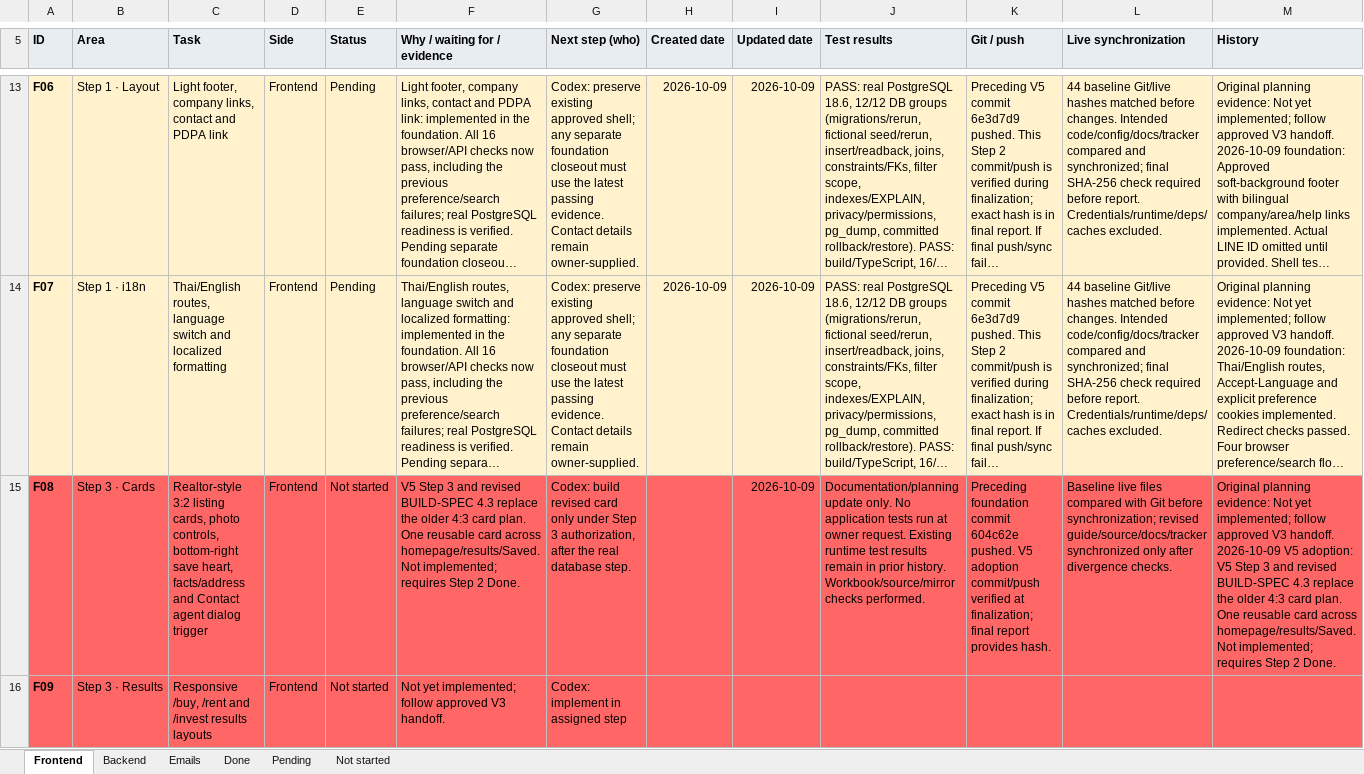
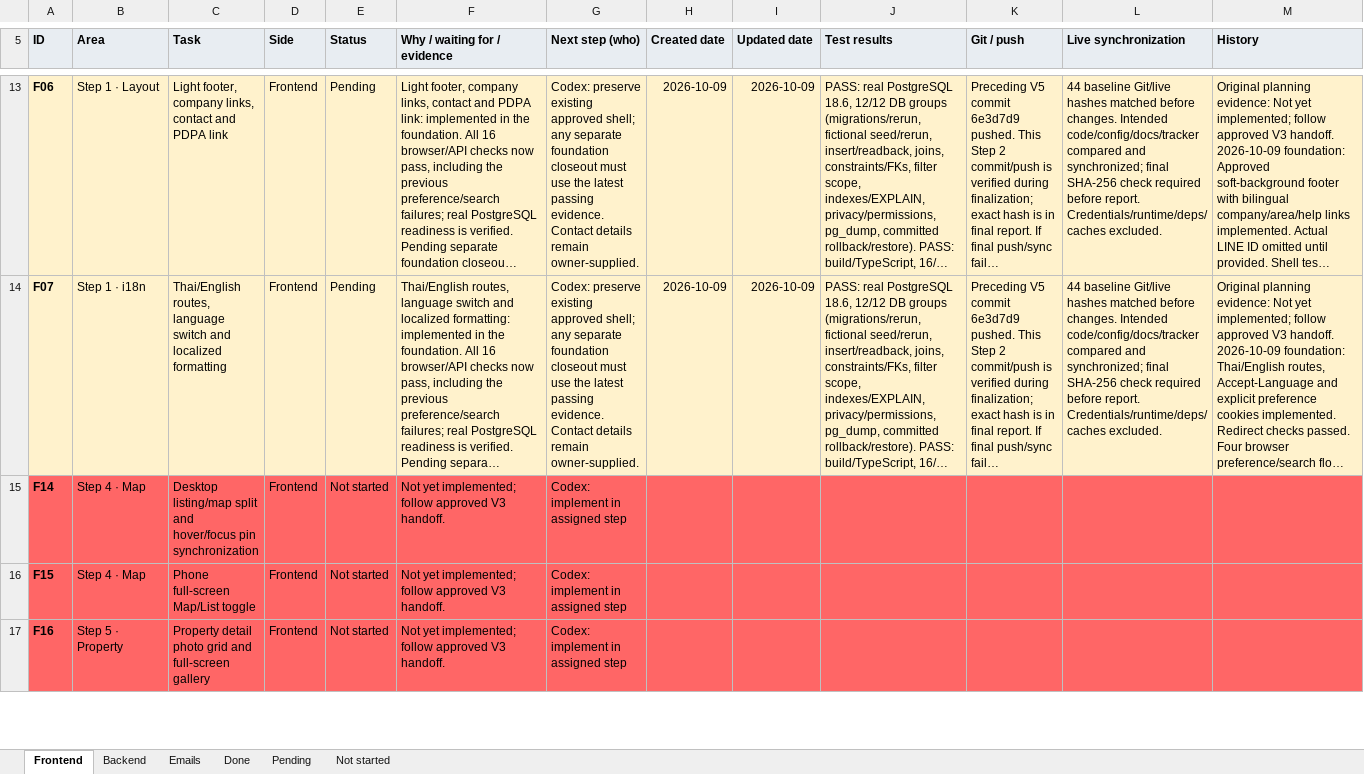
Before and after one commit to Cynicalfocus123/mstar-property-, an Excel workbook: Mstar-Property-Task-Tracker.xlsx, sheet Frontend, drawn as a sheet; only a part is shown, gaps mark what is left out; the shorter side is filled out with more unchanged rows; long unchanged cells end in …; values as stored, in another font and other column widths than the file's, no borders; conditional formats and table styles not drawn; ↵ is a line break in a cell; the diff covers the shown part only; the diff names each change by its address in the sheet, - before the commit and + after, or states it on an @@ line.

```diff
--- a/Mstar-Property-Task-Tracker.xlsx (sheet Frontend)
+++ b/Mstar-Property-Task-Tracker.xlsx (sheet Frontend)
-row 15: F08 | Step 3 · Cards | Realtor-style 3:2 listing cards, photo controls, bottom-right save heart, facts/address and Contact agent dialog trigger | Frontend | Not started | V5 Step 3 and revised BUILD-SPEC 4.3 replace the older 4:3 card plan. One reusable card across homepage/results/Saved. Not implemented; requires Step 2 Done. | Codex: build revised card only under Step 3 authorization, after the real database step. |  | 2026-10-09 | Documentation/planning update only. No application tests run at owner request. Existing runtime test results remain in prior history. Workbook/source/mirror checks performed. | Preceding foundation commit 604c62e pushed. V5 adoption commit/push verified at finalization; final report provides hash. | Baseline live files compared with Git before synchronization; revised guide/source/docs/tracker synchronized only after divergence checks. | Original planning evidence: Not yet implemented; follow approved V3 handoff. ↵ 2026-10-09 V5 adoption: V5 Step 3 and revised BUILD-SPEC 4.3 replace the older 4:3 card plan. One reusable card across homepage/results/Saved. Not implemented; requires Step 2 Done.
-row 16: F09 | Step 3 · Results | Responsive /buy, /rent and /invest results layouts | Frontend | Not started | Not yet implemented; follow approved V3 handoff. | Codex: implement in assigned step
```
Also changed, not shown: 4 removed rows and 4 edited cells elsewhere in this sheet, sheet Done, sheet Not started, sheet Backend, sheet Pending, sheet Emails, 41 other files.
